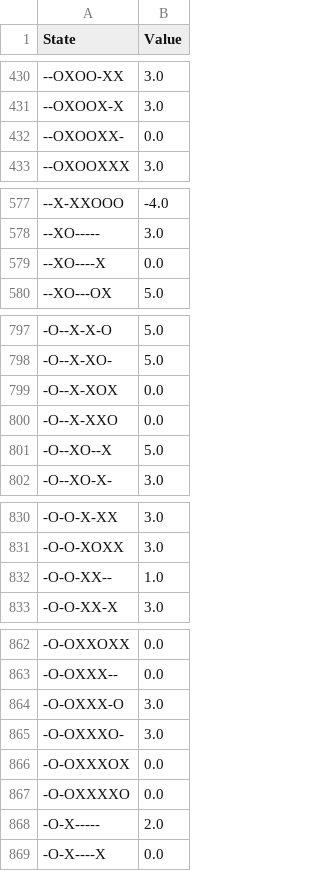
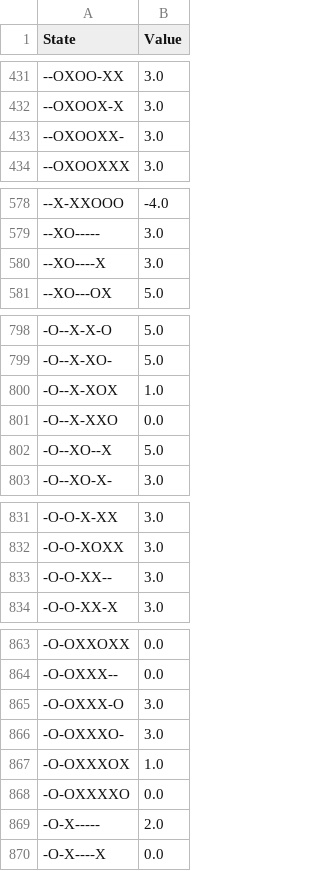
Before and after one commit to Sanjana00/Tic-Tac-Toe-with-Reinforcement-Learning, a CSV file: state_values.csv, drawn as a sheet; only a part is shown, gaps mark what is left out; the diff covers the shown part only.

Commit message:
Trained state values

```diff
--- a/state_values.csv
+++ b/state_values.csv
@@ -431,3 +432,3 @@ State,Value
 --OXOOX-X,3.0
---OXOOXX-,0.0
+--OXOOXX-,3.0
 --OXOOXXX,3.0
@@ -578,3 +579,3 @@ State,Value
 --XO-----,3.0
---XO----X,0.0
+--XO----X,3.0
 --XO---OX,5.0
@@ -798,3 +799,3 @@ State,Value
 -O--X-XO-,5.0
--O--X-XOX,0.0
+-O--X-XOX,1.0
 -O--X-XXO,0.0
@@ -831,3 +832,3 @@ State,Value
 -O-O-XOXX,3.0
--O-O-XX--,1.0
+-O-O-XX--,3.0
 -O-O-XX-X,3.0
@@ -865,3 +866,3 @@ State,Value
 -O-OXXXO-,3.0
--O-OXXXOX,0.0
+-O-OXXXOX,1.0
 -O-OXXXXO,0.0
```
Also changed, not shown: 6 added rows and 30 edited cells elsewhere in this file.
